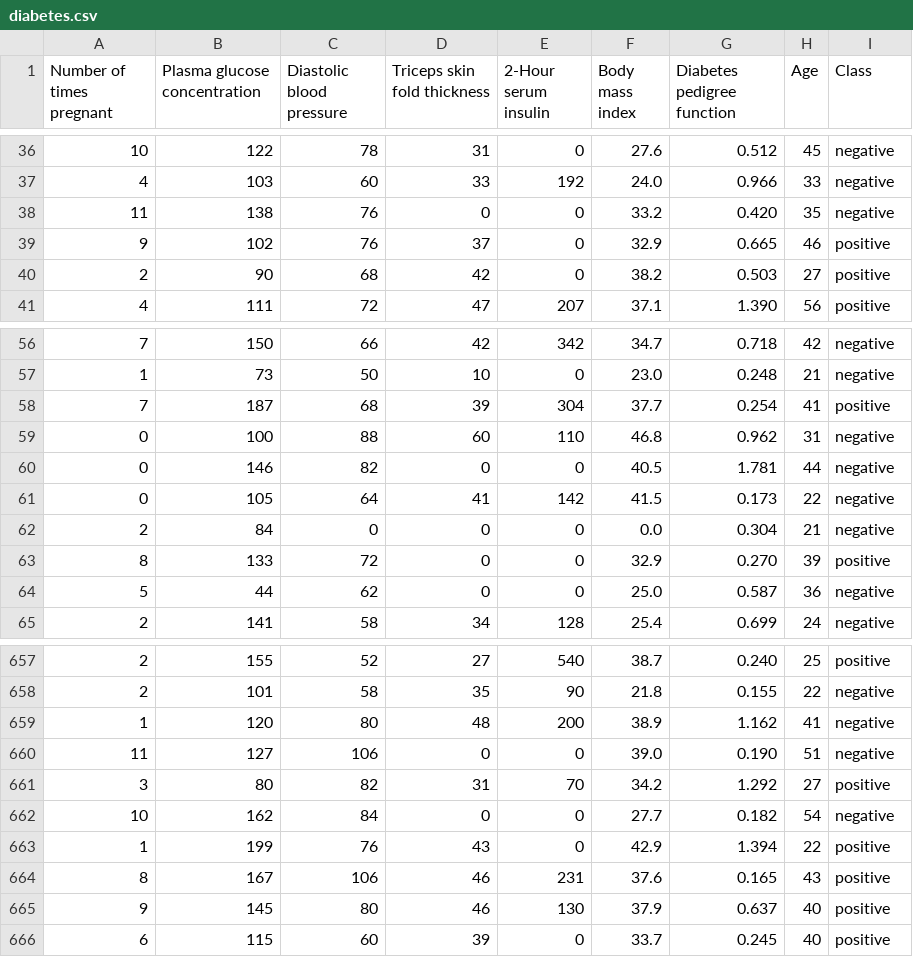
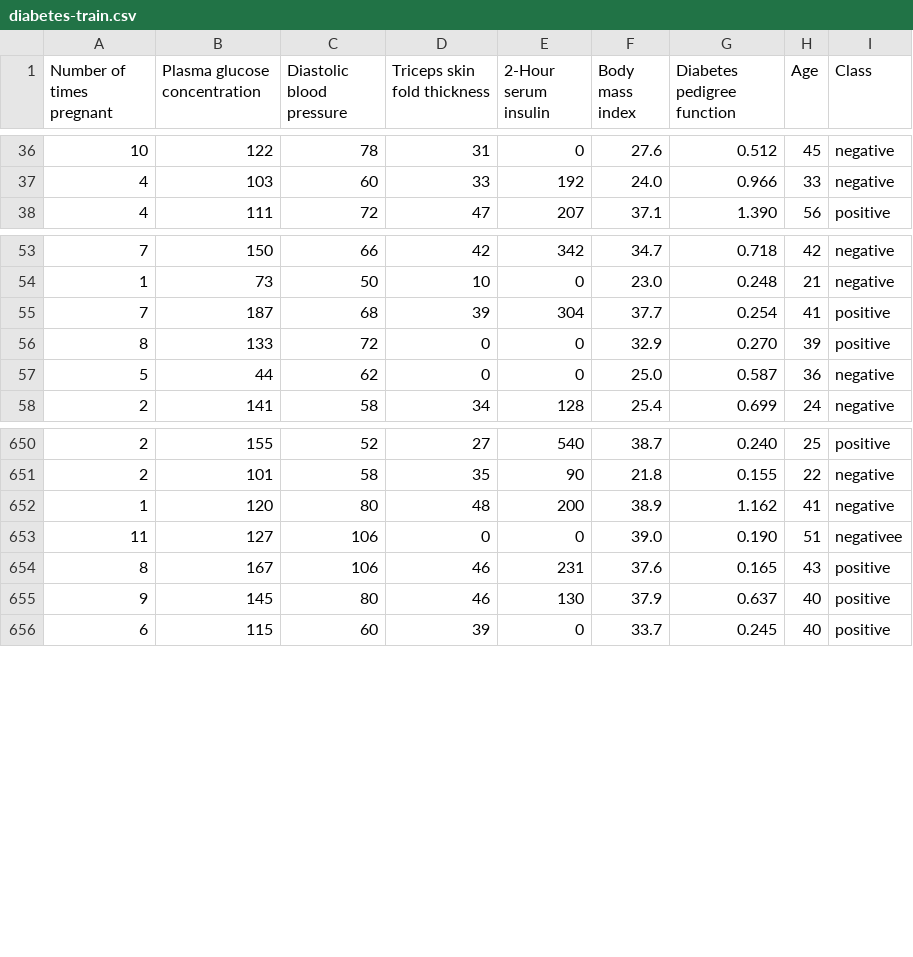
Before and after one commit to mindsdb/mindsdb-examples, a CSV file: diabetes_example/dataset/diabetes-train.csv (was diabetes_example/diabetes.csv), drawn as a sheet; only a part is shown, gaps mark what is left out.

Commit message:
Add diabetes dataset

```diff
--- a/diabetes_example/diabetes.csv
+++ b/diabetes_example/dataset/diabetes-train.csv
@@ -37,5 +37,2 @@ Number of times pregnant,Plasma glucose concentration,Diastolic blood pressure,T
 4,103,60,33,192,24.0,0.966,33,negative
-11,138,76,0,0,33.2,0.420,35,negative
-9,102,76,37,0,32.9,0.665,46,positive
-2,90,68,42,0,38.2,0.503,27,positive
 4,111,72,47,207,37.1,1.390,56,positive
@@ -58,6 +55,2 @@ Number of times pregnant,Plasma glucose concentration,Diastolic blood pressure,T
 7,187,68,39,304,37.7,0.254,41,positive
-0,100,88,60,110,46.8,0.962,31,negative
-0,146,82,0,0,40.5,1.781,44,negative
-0,105,64,41,142,41.5,0.173,22,negative
-2,84,0,0,0,0.0,0.304,21,negative
 8,133,72,0,0,32.9,0.270,39,positive
@@ -659,6 +652,3 @@ Number of times pregnant,Plasma glucose concentration,Diastolic blood pressure,T
 1,120,80,48,200,38.9,1.162,41,negative
-11,127,106,0,0,39.0,0.190,51,negative
-3,80,82,31,70,34.2,1.292,27,positive
-10,162,84,0,0,27.7,0.182,54,negative
-1,199,76,43,0,42.9,1.394,22,positive
+11,127,106,0,0,39.0,0.190,51,negativee
 8,167,106,46,231,37.6,0.165,43,positive
```
Also changed, not shown: 2 other files.
